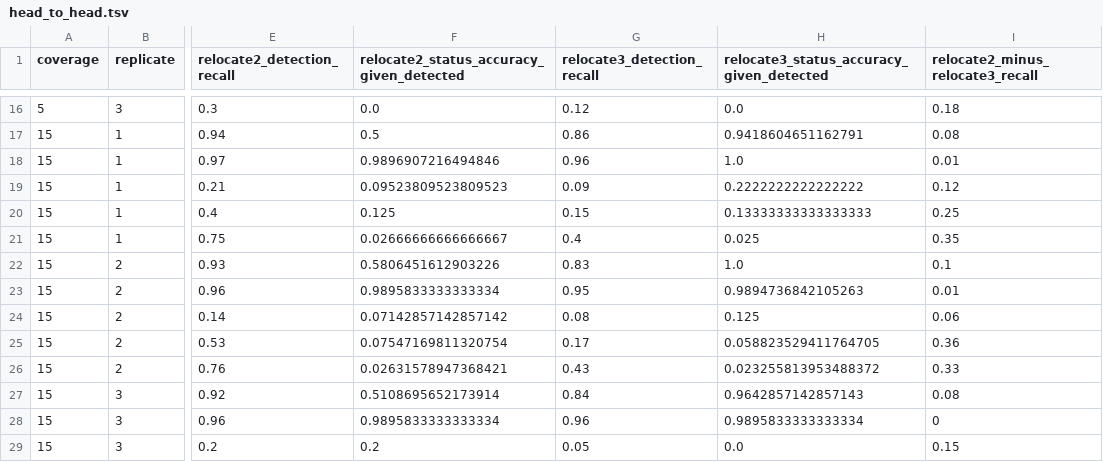
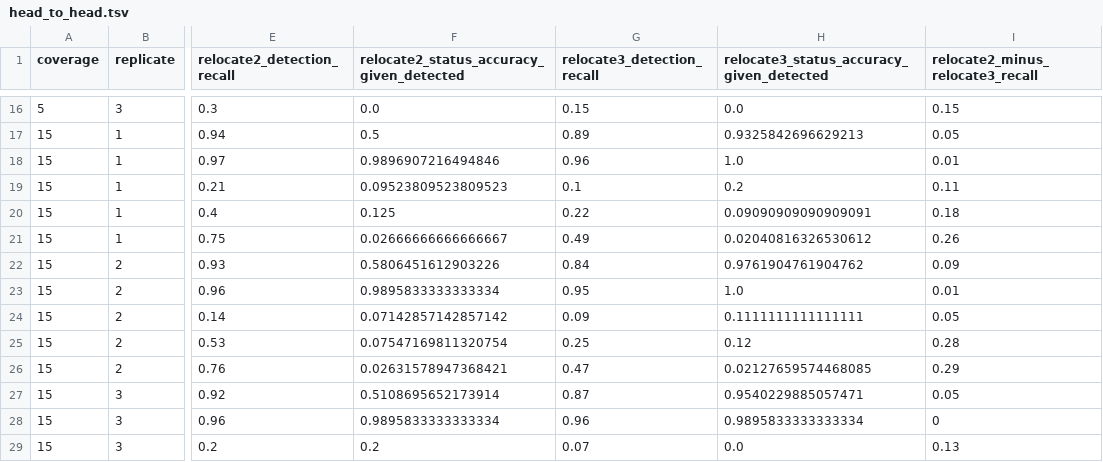
Before and after one commit to nfmathieu94/relocate-benchmark, a TSV file: reports/head_to_head.tsv, drawn as a sheet; only a part is shown, gaps mark what is left out; the diff covers the shown part only; the diff names each change by its address in the sheet, - before the commit and + after, or states it on an @@ line.

```diff
--- a/reports/head_to_head.tsv
+++ b/reports/head_to_head.tsv
-G16 (relocate3_detection_recall): 0.12
+G16 (relocate3_detection_recall): 0.15
-I16 (relocate2_minus_relocate3_recall): 0.18
+I16 (relocate2_minus_relocate3_recall): 0.15
-G17 (relocate3_detection_recall): 0.86
+G17 (relocate3_detection_recall): 0.89
-H17: 0.9418604651162791
+H17: 0.9325842696629213
-I17 (relocate2_minus_relocate3_recall): 0.08
+I17 (relocate2_minus_relocate3_recall): 0.05
-G19 (relocate3_detection_recall): 0.09
+G19 (relocate3_detection_recall): 0.1
-H19: 0.2222222222222222
+H19: 0.2
-I19 (relocate2_minus_relocate3_recall): 0.12
+I19 (relocate2_minus_relocate3_recall): 0.11
-G20 (relocate3_detection_recall): 0.15
+G20 (relocate3_detection_recall): 0.22
-H20: 0.13333333333333333
+H20: 0.09090909090909091
-I20 (relocate2_minus_relocate3_recall): 0.25
+I20 (relocate2_minus_relocate3_recall): 0.18
-G21 (relocate3_detection_recall): 0.4
+G21 (relocate3_detection_recall): 0.49
-H21: 0.025
+H21: 0.02040816326530612
-I21 (relocate2_minus_relocate3_recall): 0.35
+I21 (relocate2_minus_relocate3_recall): 0.26
-G22 (relocate3_detection_recall): 0.83
+G22 (relocate3_detection_recall): 0.84
-H22: 1.0
+H22: 0.9761904761904762
-I22 (relocate2_minus_relocate3_recall): 0.1
+I22 (relocate2_minus_relocate3_recall): 0.09
-H23: 0.9894736842105263
+H23: 1.0
-G24 (relocate3_detection_recall): 0.08
+G24 (relocate3_detection_recall): 0.09
-H24: 0.125
+H24: 0.1111111111111111
-I24 (relocate2_minus_relocate3_recall): 0.06
+I24 (relocate2_minus_relocate3_recall): 0.05
-G25 (relocate3_detection_recall): 0.17
+G25 (relocate3_detection_recall): 0.25
-H25: 0.058823529411764705
+H25: 0.12
-I25 (relocate2_minus_relocate3_recall): 0.36
+I25 (relocate2_minus_relocate3_recall): 0.28
-G26 (relocate3_detection_recall): 0.43
+G26 (relocate3_detection_recall): 0.47
-H26: 0.023255813953488372
+H26: 0.02127659574468085
-I26 (relocate2_minus_relocate3_recall): 0.33
+I26 (relocate2_minus_relocate3_recall): 0.29
-G27 (relocate3_detection_recall): 0.84
+G27 (relocate3_detection_recall): 0.87
-H27: 0.9642857142857143
+H27: 0.9540229885057471
-I27 (relocate2_minus_relocate3_recall): 0.08
+I27 (relocate2_minus_relocate3_recall): 0.05
-G29 (relocate3_detection_recall): 0.05
+G29 (relocate3_detection_recall): 0.07
-I29 (relocate2_minus_relocate3_recall): 0.15
+I29 (relocate2_minus_relocate3_recall): 0.13
```
Also changed, not shown: 67 edited cells elsewhere in this file, reports/correctness.tsv, reports/precision.tsv, 1 other file.
